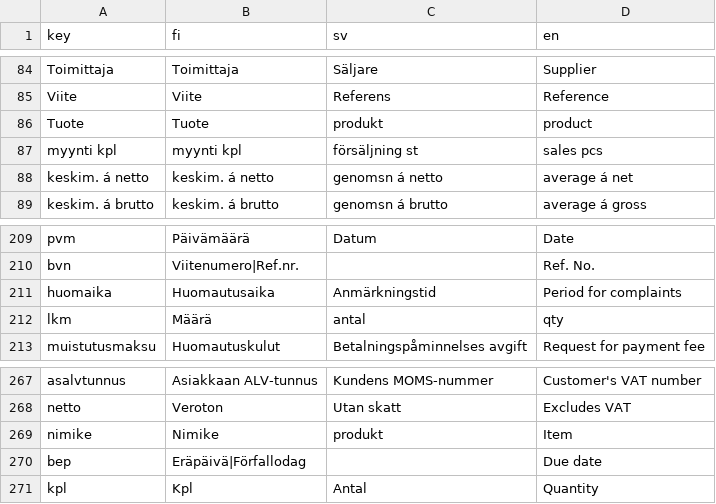
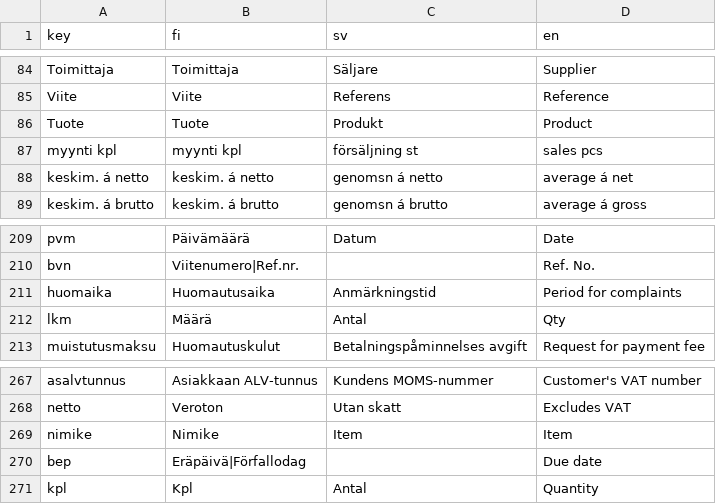
Before and after one commit to artoh/kitupiikki, a CSV file: kitsas/tr/tulkki.csv, drawn as a sheet; only a part is shown, gaps mark what is left out.

```diff
--- a/kitsas/tr/tulkki.csv
+++ b/kitsas/tr/tulkki.csv
@@ -85,3 +85,3 @@ Toimittaja,Toimittaja,Säljare,Supplier
 Viite,Viite,Referens,Reference
-Tuote,Tuote,produkt,product
+Tuote,Tuote,Produkt,Product
 myynti kpl,myynti kpl,försäljning st,sales pcs
@@ -211,3 +211,3 @@ bvn,Viitenumero|Ref.nr.,,Ref. No.
 huomaika,Huomautusaika,Anmärkningstid,Period for complaints
-lkm,Määrä,antal,qty
+lkm,Määrä,Antal,Qty
 muistutusmaksu,Huomautuskulut,Betalningspåminnelses avgift,Request for payment fee
@@ -268,3 +268,3 @@ asalvtunnus,Asiakkaan ALV-tunnus,Kundens MOMS-nummer,Customer's VAT number
 netto,Veroton,Utan skatt,Excludes VAT
-nimike,Nimike,produkt,Item
+nimike,Nimike,Item,Item
 bep,Eräpäivä|Förfallodag,,Due date
```
Also changed, not shown: 18 other files.
